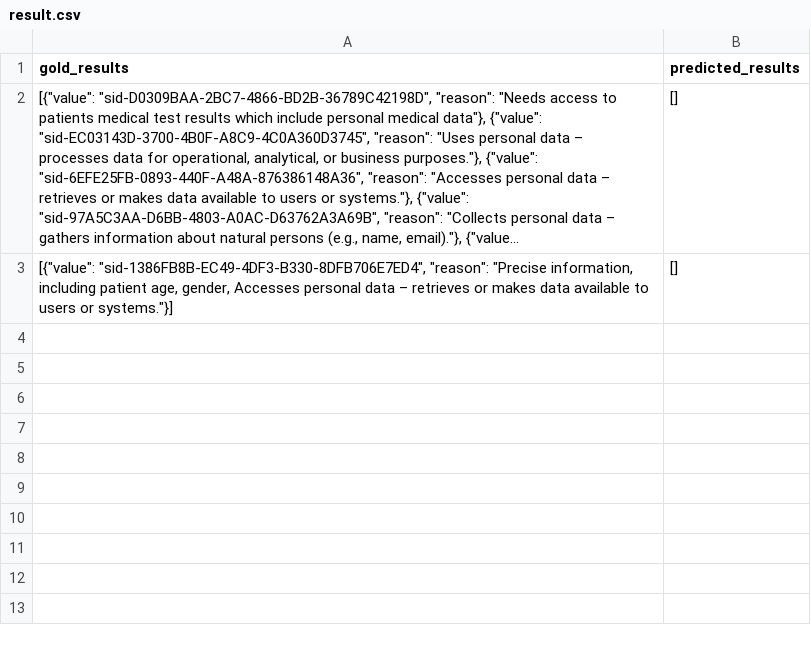
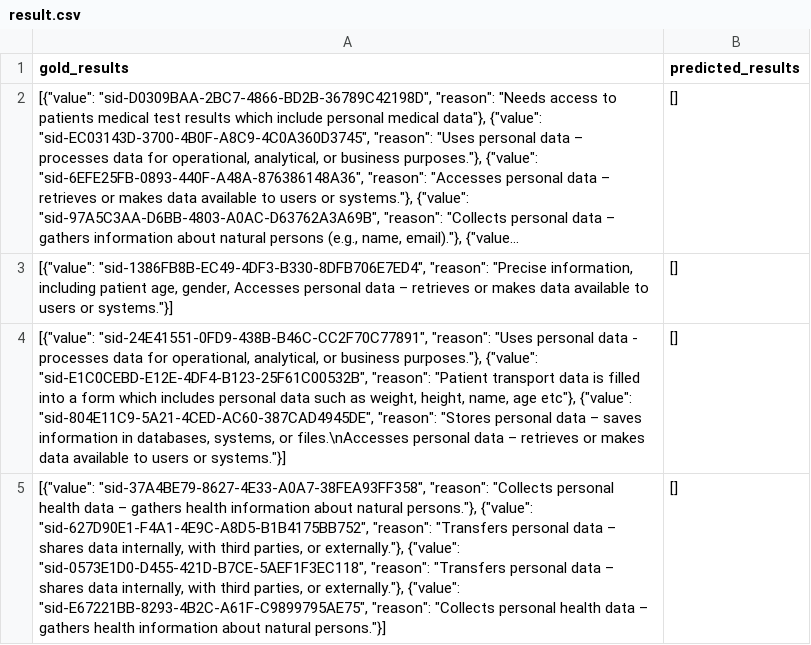
Before and after one commit to DBIS-Legal-LLMs/GRIPL-v2_with_sql_llm, a CSV file: gripl/gripl-sql-llm/app/eval/result.csv, drawn as a sheet; long unchanged cells end in …; the diff names each change by its address in the sheet, - before the commit and + after, or states it on an @@ line.

Commit message:
save state

```diff
--- a/gripl/gripl-sql-llm/app/eval/result.csv
+++ b/gripl/gripl-sql-llm/app/eval/result.csv
+row 4: [{"value": "sid-24E41551-0FD9-438B-B46C-CC2F70C77891", "reason": "Uses personal data - processes data for operational, analytical, or business purposes."}, {"value": "sid-E1C0CEBD-E12E-4DF4-B123-25F61C00532B", "reason": "Patient transport data is filled into a form which includes personal data such as weight, height, name, age etc"}, {"value": "sid-804E11C9-5A21-4CED-AC60-387CAD4945DE", "reason": "Stores personal data – saves information in databases, systems, or files.\nAccesses personal data – retrieves or makes data available to users or systems."}] | []
+row 5: [{"value": "sid-37A4BE79-8627-4E33-A0A7-38FEA93FF358", "reason": "Collects personal health data – gathers health information about natural persons."}, {"value": "sid-627D90E1-F4A1-4E9C-A8D5-B1B4175BB752", "reason": "Transfers personal data – shares data internally, with third parties, or externally."}, {"value": "sid-0573E1D0-D455-421D-B7CE-5AEF1F3EC118", "reason": "Transfers personal data – shares data internally, with third parties, or externally."}, {"value": "sid-E67221BB-8293-4B2C-A61F-C9899795AE75", "reason": "Collects personal health data – gathers health information about natural persons."}] | []
```
Also changed, not shown: 9 other files.
